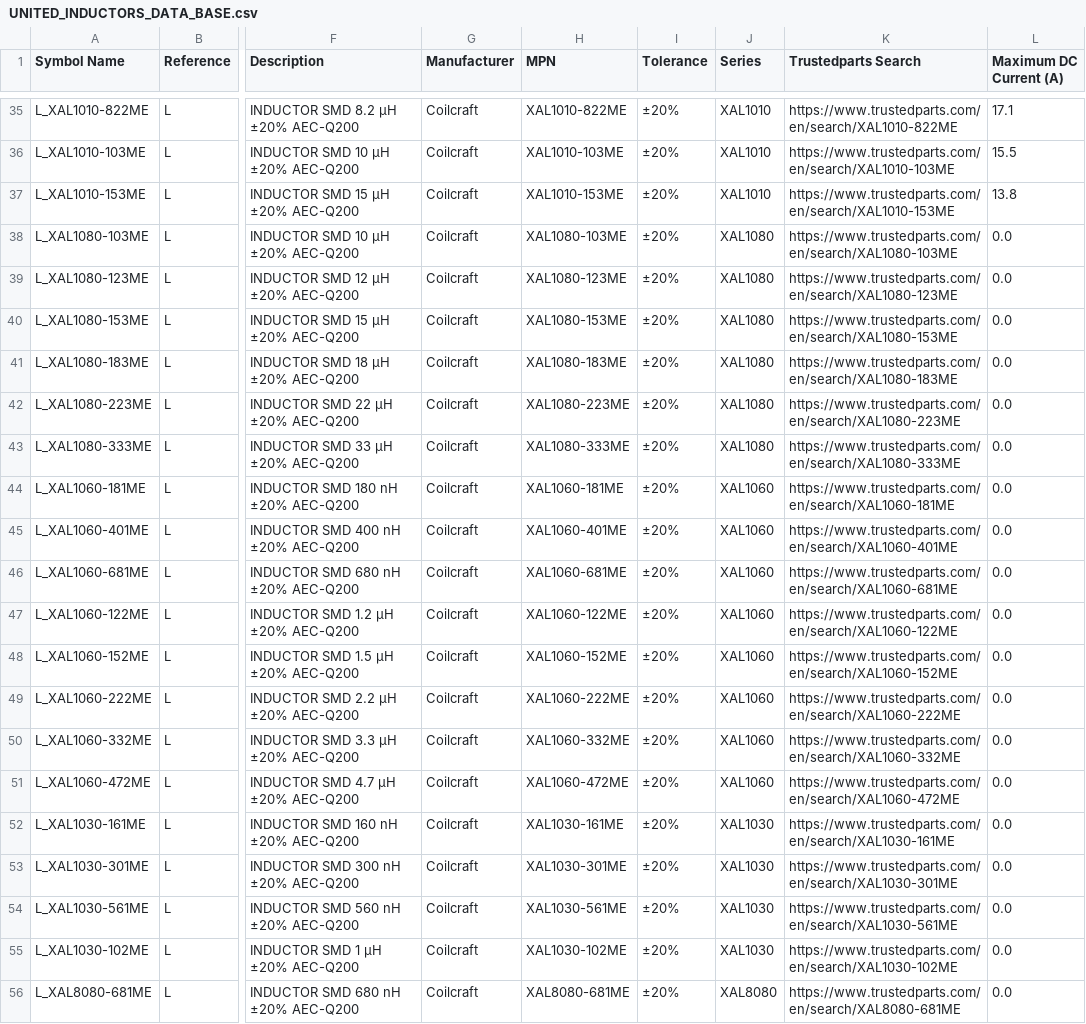
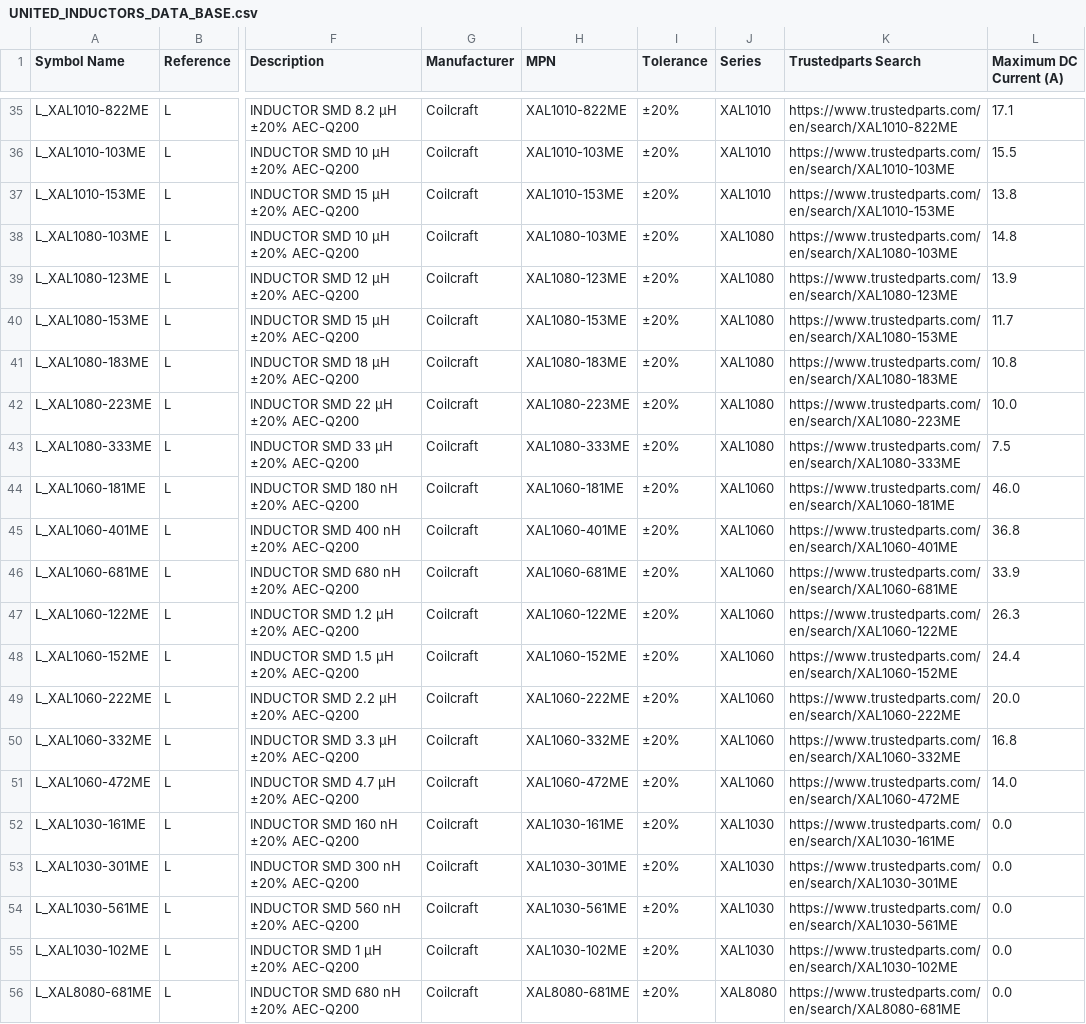
Before and after one commit to ionutms/KiCAD_Symbol_Generator, a CSV file: data/UNITED_INDUCTORS_DATA_BASE.csv, drawn as a sheet; only a part is shown, gaps mark what is left out; the diff names each change by its address in the sheet, - before the commit and + after, or states it on an @@ line.

Commit message:
update xal1060 and xal1080 series

```diff
--- a/data/UNITED_INDUCTORS_DATA_BASE.csv
+++ b/data/UNITED_INDUCTORS_DATA_BASE.csv
-L38 (Maximum DC Current (A)): 0.0
+L38 (Maximum DC Current (A)): 14.8
-L39 (Maximum DC Current (A)): 0.0
+L39 (Maximum DC Current (A)): 13.9
-L40 (Maximum DC Current (A)): 0.0
+L40 (Maximum DC Current (A)): 11.7
-L41 (Maximum DC Current (A)): 0.0
+L41 (Maximum DC Current (A)): 10.8
-L42 (Maximum DC Current (A)): 0.0
+L42 (Maximum DC Current (A)): 10.0
-L43 (Maximum DC Current (A)): 0.0
+L43 (Maximum DC Current (A)): 7.5
-L44 (Maximum DC Current (A)): 0.0
+L44 (Maximum DC Current (A)): 46.0
-L45 (Maximum DC Current (A)): 0.0
+L45 (Maximum DC Current (A)): 36.8
-L46 (Maximum DC Current (A)): 0.0
+L46 (Maximum DC Current (A)): 33.9
-L47 (Maximum DC Current (A)): 0.0
+L47 (Maximum DC Current (A)): 26.3
-L48 (Maximum DC Current (A)): 0.0
+L48 (Maximum DC Current (A)): 24.4
-L49 (Maximum DC Current (A)): 0.0
+L49 (Maximum DC Current (A)): 20.0
-L50 (Maximum DC Current (A)): 0.0
+L50 (Maximum DC Current (A)): 16.8
-L51 (Maximum DC Current (A)): 0.0
+L51 (Maximum DC Current (A)): 14.0
```
Also changed, not shown: data/XAL1060_part_numbers.csv, data/XAL1080_part_numbers.csv, 4 other files.
